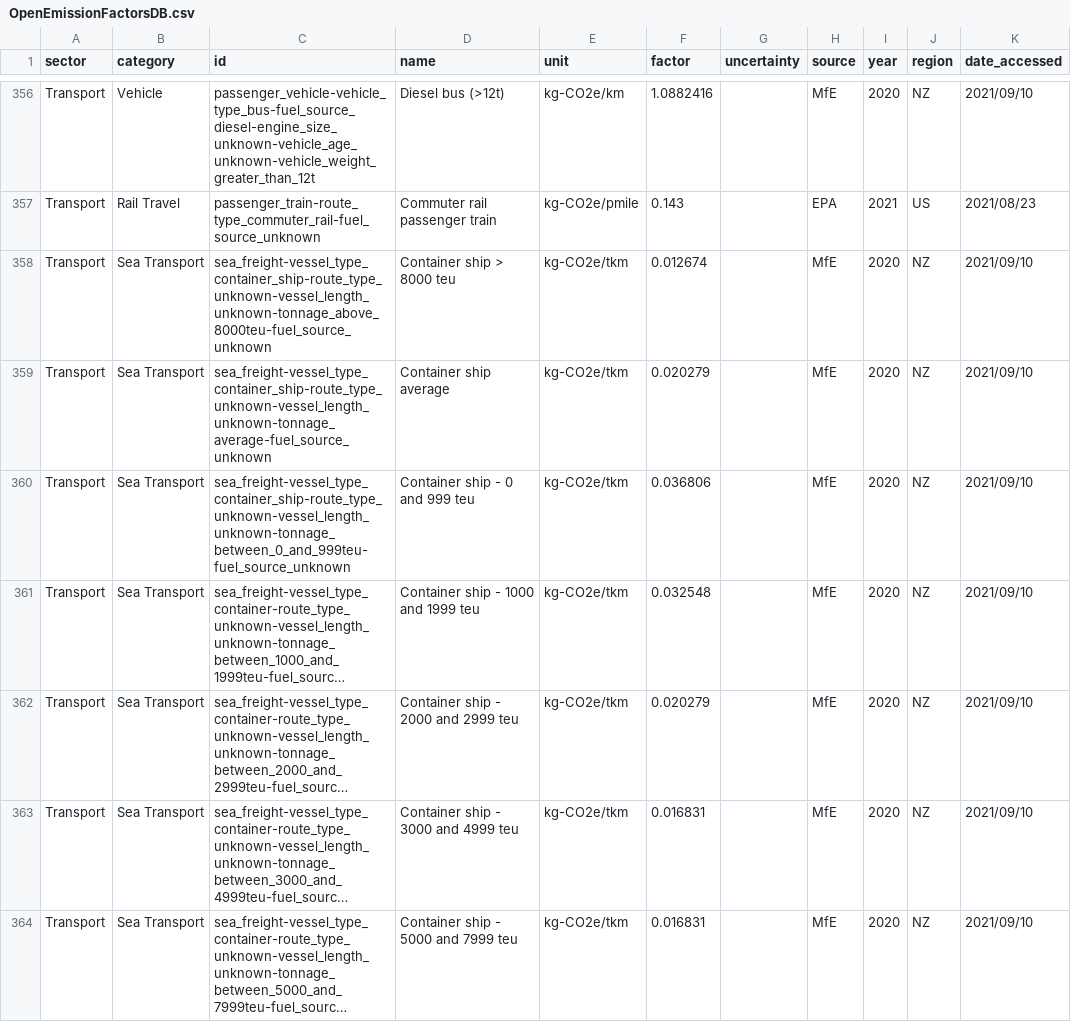
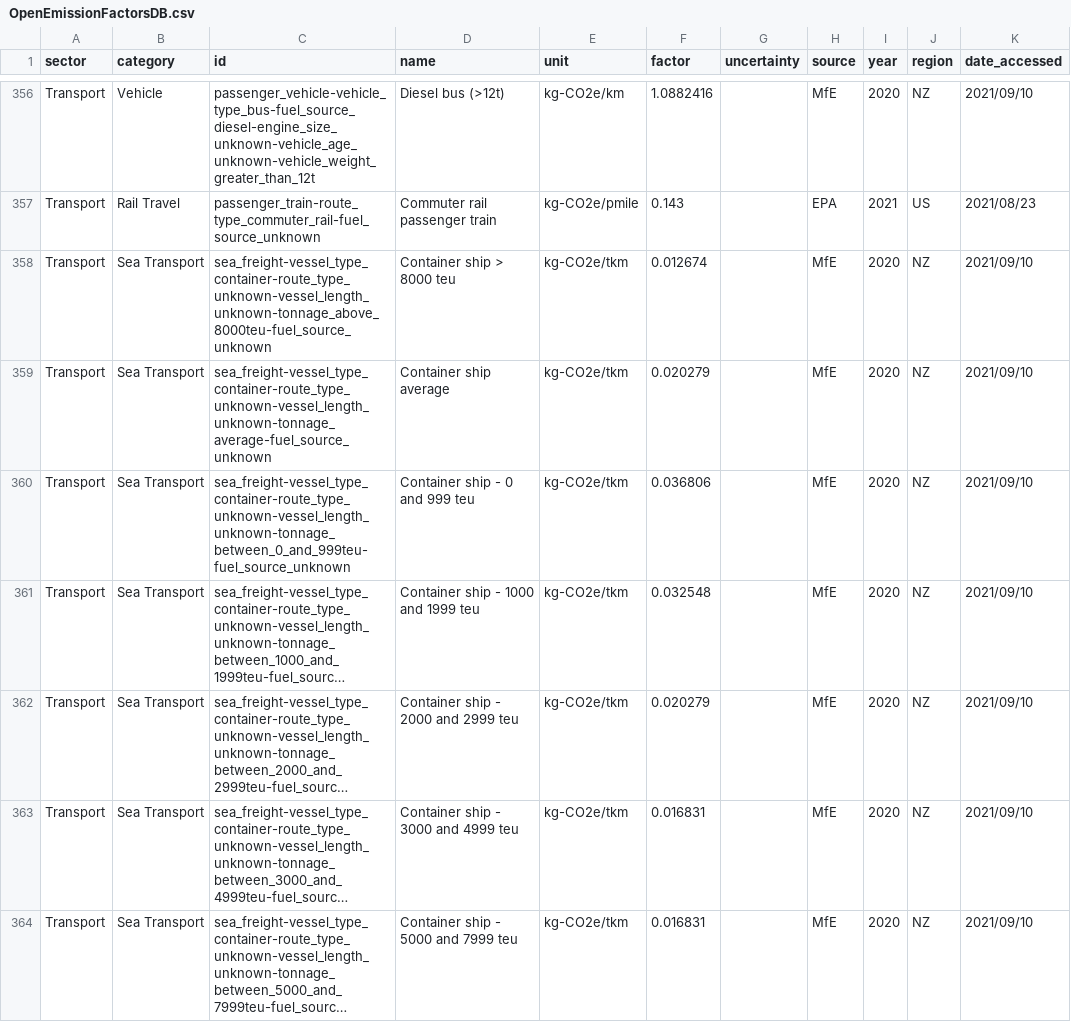
Before and after one commit to platy/Open-Emission-Factors-DB, a CSV file: OpenEmissionFactorsDB.csv, drawn as a sheet; only a part is shown, gaps mark what is left out; long unchanged cells end in …; the diff covers the shown part only; the diff names each change by its address in the sheet, - before the commit and + after, or states it on an @@ line.

Commit message:
Resolve esoteric IDs in Rail and Sea Transport category (#50)
* one rail transport ID changed

* changes in the esoteric IDs

```diff
--- a/OpenEmissionFactorsDB.csv
+++ b/OpenEmissionFactorsDB.csv
-C358 (id): sea_freight-vessel_type_container_ship-route_type_unknown-vessel_length_unknown-tonnage_above_8000teu-fuel_source_unknown
+C358 (id): sea_freight-vessel_type_container-route_type_unknown-vessel_length_unknown-tonnage_above_8000teu-fuel_source_unknown
-C359 (id): sea_freight-vessel_type_container_ship-route_type_unknown-vessel_length_unknown-tonnage_average-fuel_source_unknown
+C359 (id): sea_freight-vessel_type_container-route_type_unknown-vessel_length_unknown-tonnage_average-fuel_source_unknown
-C360 (id): sea_freight-vessel_type_container_ship-route_type_unknown-vessel_length_unknown-tonnage_between_0_and_999teu-fuel_source_unknown
+C360 (id): sea_freight-vessel_type_container-route_type_unknown-vessel_length_unknown-tonnage_between_0_and_999teu-fuel_source_unknown
```
Also changed, not shown: 3 removed rows and 57 edited cells elsewhere in this file.
